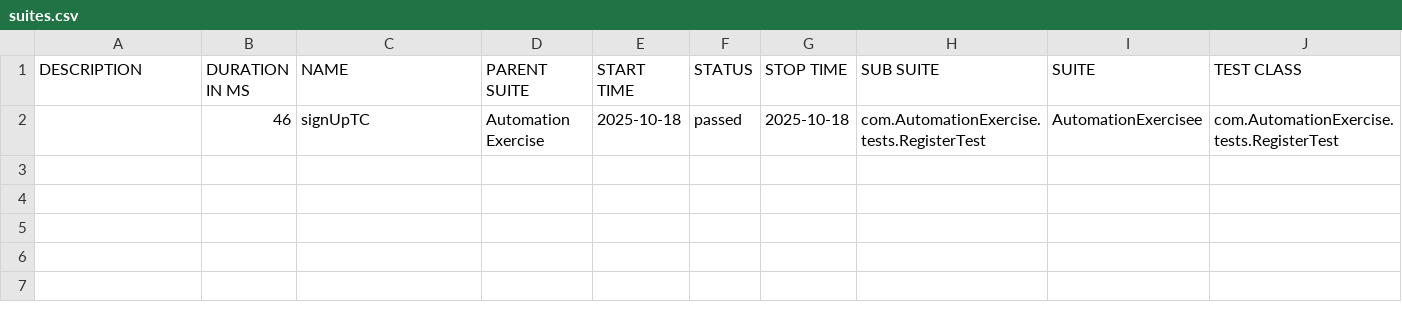
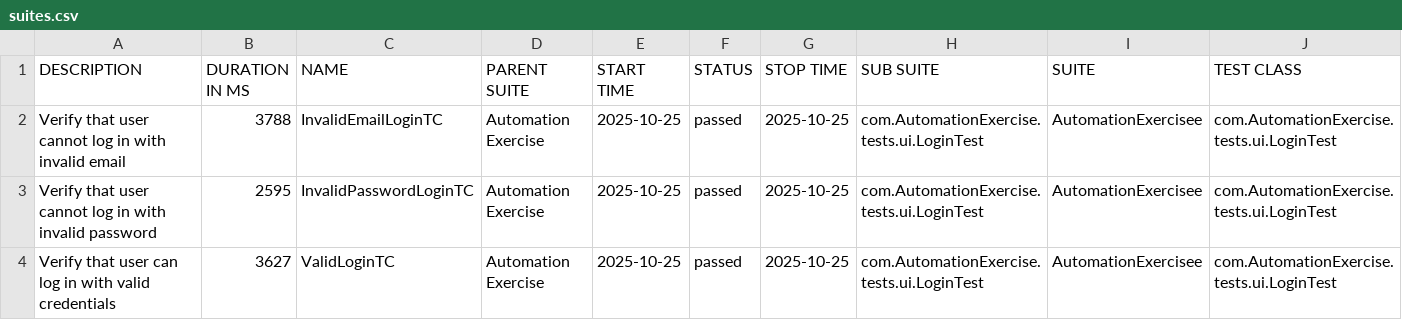
Before and after one commit to amirsalamaa/AutomationExercise, a CSV file: test-output/full-report/data/suites.csv, drawn as a sheet; only a part is shown; removed rows and columns are numbered as before the commit, all else as after; rows hold the shown columns only; the diff names each change by its address in the sheet, - before the commit and + after, or states it on an @@ line.

Commit message:
finished User Login Tests Story

```diff
--- a/test-output/full-report/data/suites.csv
+++ b/test-output/full-report/data/suites.csv
-row 2:  | 46 | signUpTC | Automation Exercise | 2025-10-18 | passed | 2025-10-18 | com.AutomationExercise.tests.RegisterTest | AutomationExercisee | com.AutomationExercise.tests.RegisterTest
+row 2: Verify that user cannot log in with invalid email | 3788 | InvalidEmailLoginTC | Automation Exercise | 2025-10-25 | passed | 2025-10-25 | com.AutomationExercise.tests.ui.LoginTest | AutomationExercisee | com.AutomationExercise.tests.ui.LoginTest
+row 3: Verify that user cannot log in with invalid password | 2595 | InvalidPasswordLoginTC | Automation Exercise | 2025-10-25 | passed | 2025-10-25 | com.AutomationExercise.tests.ui.LoginTest | AutomationExercisee | com.AutomationExercise.tests.ui.LoginTest
+row 4: Verify that user can log in with valid credentials | 3627 | ValidLoginTC | Automation Exercise | 2025-10-25 | passed | 2025-10-25 | com.AutomationExercise.tests.ui.LoginTest | AutomationExercisee | com.AutomationExercise.tests.ui.LoginTest
```
Also changed, not shown: 55 other files.
